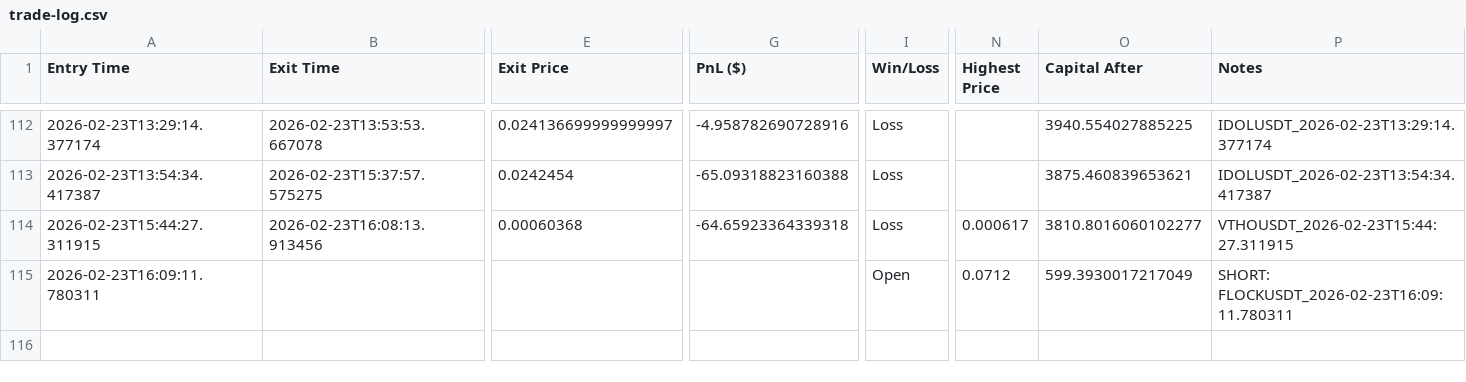
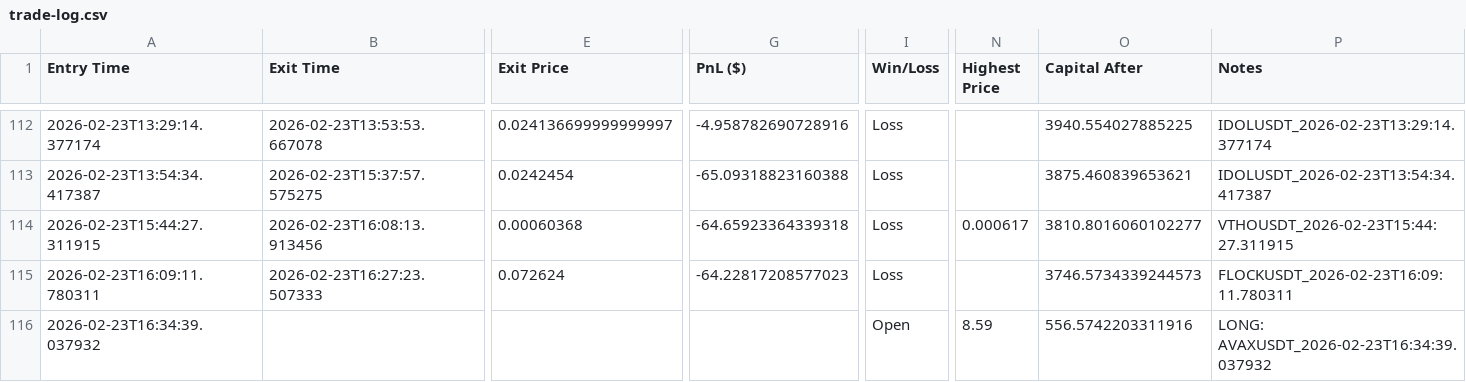
Before and after one commit to nick353/Clawdbot-save, a CSV file: data/trade-log.csv, drawn as a sheet; only a part is shown, gaps mark what is left out; rows hold the shown columns only; the diff covers the shown part only; the diff names each change by its address in the sheet, - before the commit and + after, or states it on an @@ line.

```diff
--- a/data/trade-log.csv
+++ b/data/trade-log.csv
-B115 (Exit Time): (empty)
+B115 (Exit Time): 2026-02-23T16:27:23.507333
-E115 (Exit Price): (empty)
+E115 (Exit Price): 0.072624
-G115 (PnL ($)): (empty)
+G115 (PnL ($)): -64.22817208577023
-I115 (Win/Loss): Open
+I115 (Win/Loss): Loss
-N115 (Highest Price): 0.0712
+N115 (Highest Price): (empty)
-O115 (Capital After): 599.3930017217049
+O115 (Capital After): 3746.5734339244573
-P115 (Notes): SHORT: FLOCKUSDT_2026-02-23T16:09:11.780311
+P115 (Notes): FLOCKUSDT_2026-02-23T16:09:11.780311
+row 116: 2026-02-23T16:34:39.037932 |  |  |  | Open | 8.59 | 556.5742203311916 | LONG: AVAXUSDT_2026-02-23T16:34:39.037932
```
Also changed, not shown: 3 edited cells elsewhere in this file, 8 other files.
